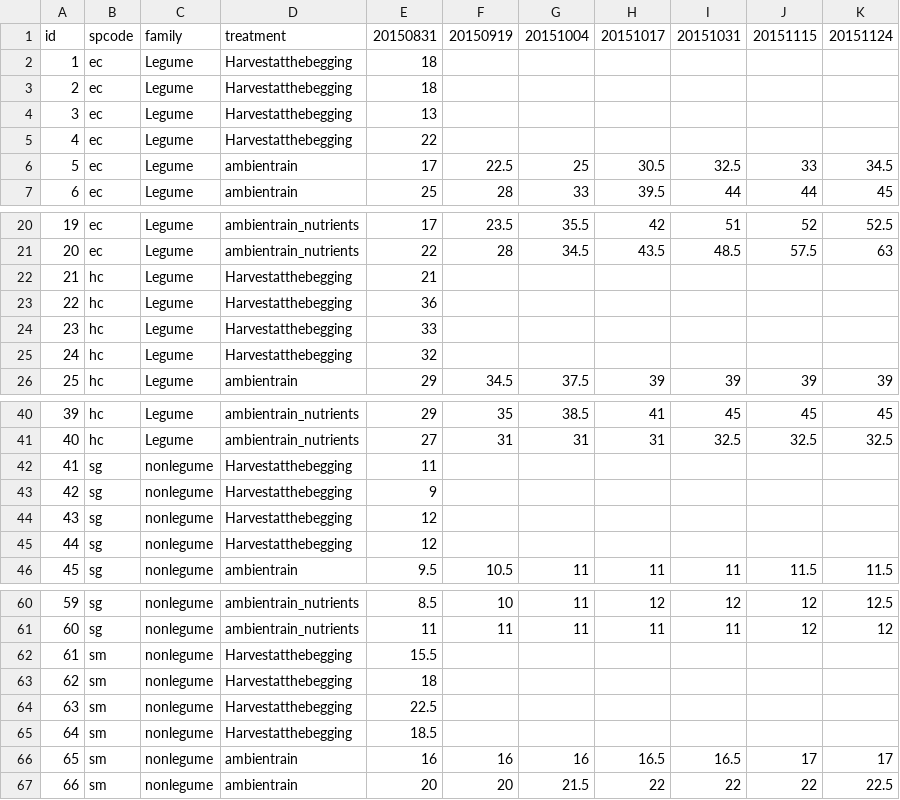
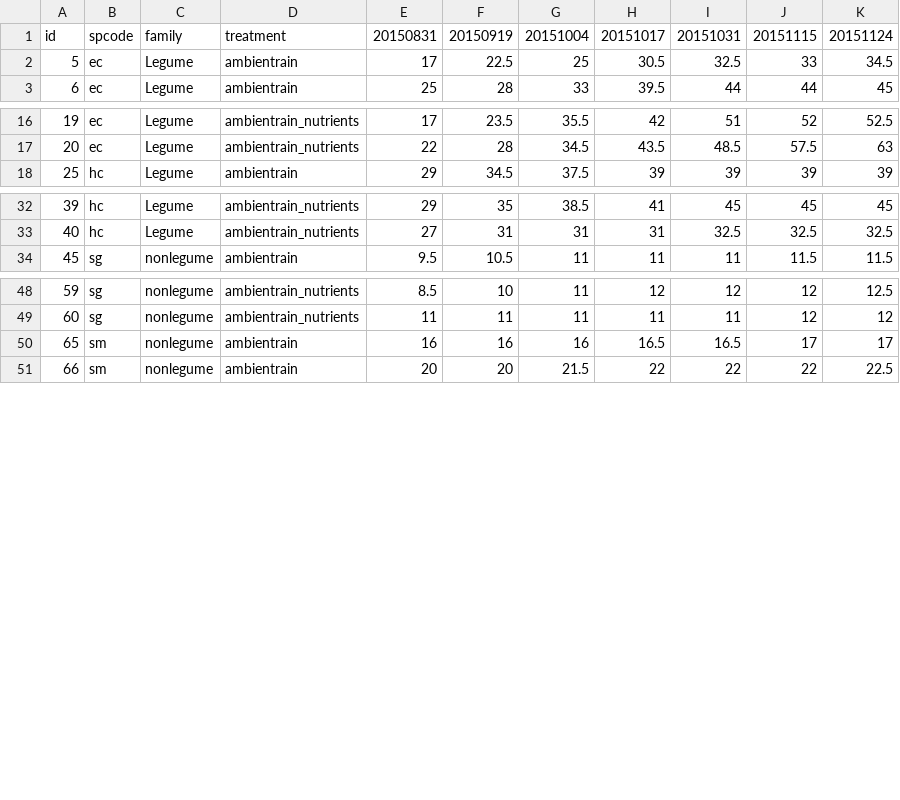
Before and after one commit to ecamo19/shade_house_reproducible_stats, a CSV file: raw_data/data_heights.csv, drawn as a sheet; only a part is shown, gaps mark what is left out; the diff covers the shown part only.

```diff
--- a/raw_data/data_heights.csv
+++ b/raw_data/data_heights.csv
@@ -1,6 +1,2 @@
 id,spcode,family,treatment,20150831,20150919,20151004,20151017,20151031,20151115,20151124
-1,ec,Legume,Harvestatthebegging,18,,,,,,
-2,ec,Legume,Harvestatthebegging,18,,,,,,
-3,ec,Legume,Harvestatthebegging,13,,,,,,
-4,ec,Legume,Harvestatthebegging,22,,,,,,
 5,ec,Legume,ambientrain,17,22.5,25,30.5,32.5,33,34.5
@@ -21,6 +17,2 @@ id,spcode,family,treatment,20150831,20150919,20151004,20151017,20151031,20151115
 20,ec,Legume,ambientrain_nutrients,22,28,34.5,43.5,48.5,57.5,63
-21,hc,Legume,Harvestatthebegging,21,,,,,,
-22,hc,Legume,Harvestatthebegging,36,,,,,,
-23,hc,Legume,Harvestatthebegging,33,,,,,,
-24,hc,Legume,Harvestatthebegging,32,,,,,,
 25,hc,Legume,ambientrain,29,34.5,37.5,39,39,39,39
@@ -41,6 +33,2 @@ id,spcode,family,treatment,20150831,20150919,20151004,20151017,20151031,20151115
 40,hc,Legume,ambientrain_nutrients,27,31,31,31,32.5,32.5,32.5
-41,sg,nonlegume,Harvestatthebegging,11,,,,,,
-42,sg,nonlegume,Harvestatthebegging,9,,,,,,
-43,sg,nonlegume,Harvestatthebegging,12,,,,,,
-44,sg,nonlegume,Harvestatthebegging,12,,,,,,
 45,sg,nonlegume,ambientrain,9.5,10.5,11,11,11,11.5,11.5
@@ -61,6 +49,2 @@ id,spcode,family,treatment,20150831,20150919,20151004,20151017,20151031,20151115
 60,sg,nonlegume,ambientrain_nutrients,11,11,11,11,11,12,12
-61,sm,nonlegume,Harvestatthebegging,15.5,,,,,,
-62,sm,nonlegume,Harvestatthebegging,18,,,,,,
-63,sm,nonlegume,Harvestatthebegging,22.5,,,,,,
-64,sm,nonlegume,Harvestatthebegging,18.5,,,,,,
 65,sm,nonlegume,ambientrain,16,16,16,16.5,16.5,17,17
```
Also changed, not shown: 16 removed rows elsewhere in this file, raw_data/4_isotopes_data.csv, 2 other files.
